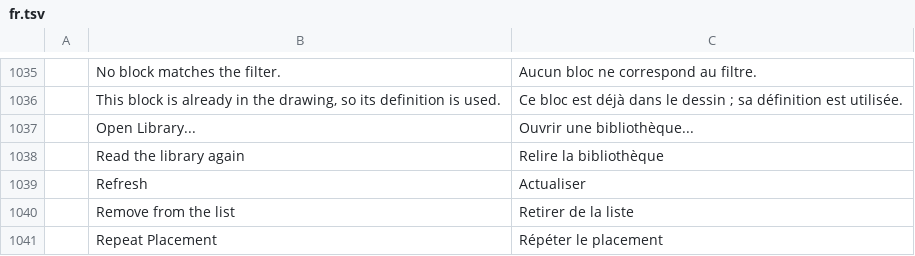
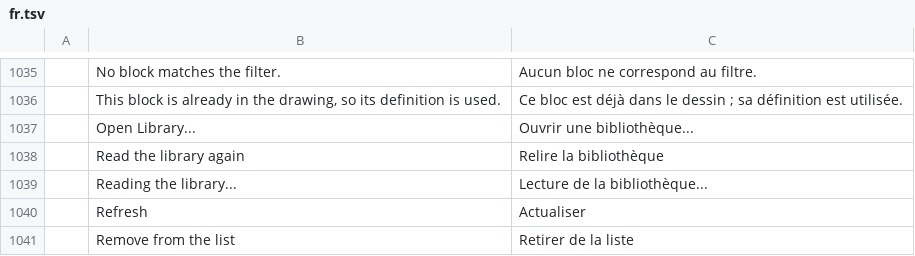
Before and after one commit to storytold/cadcraft, a TSV file: crates/ui-egui/src/i18n/fr.tsv, drawn as a sheet; only a part is shown, gaps mark what is left out; the shorter side is filled out with more unchanged rows; the diff names each change by its address in the sheet, - before the commit and + after, or states it on an @@ line.

```diff
--- a/crates/ui-egui/src/i18n/fr.tsv
+++ b/crates/ui-egui/src/i18n/fr.tsv
+row 1039:  | Reading the library... | Lecture de la bibliothèque...
```
Also changed, not shown: crates/ui-egui/src/i18n/ar.tsv, crates/ui-egui/src/i18n/el.tsv, 22 other files.
